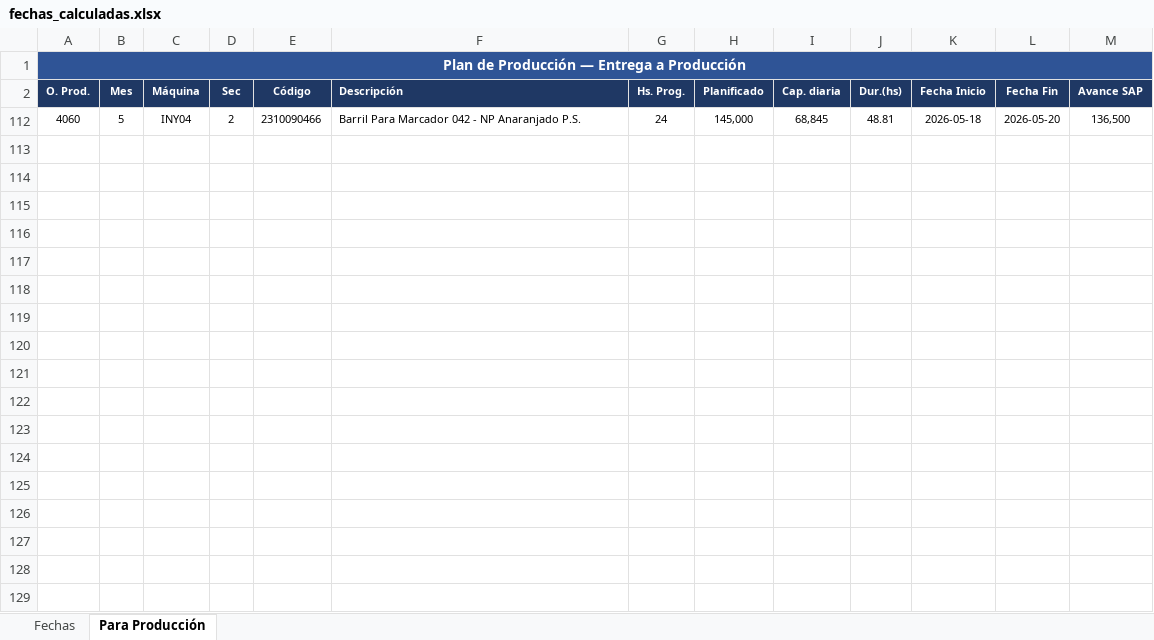
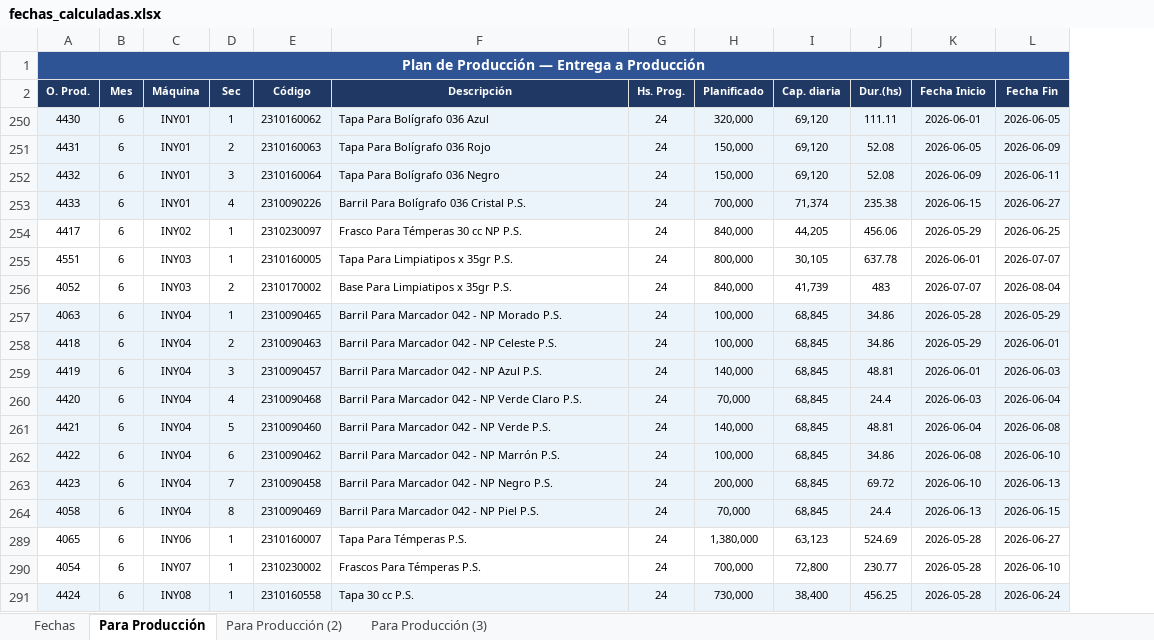
Before and after one commit to PedroRamos267/mps-layconsa, an Excel workbook: fechas_calculadas.xlsx, sheet Para Producción, drawn as a sheet; only a part is shown; values as stored, in another font and other column widths than the file's, no borders; removed rows and columns are numbered as before the commit, all else as after; the diff covers the shown part only; the diff names each change by its address in the sheet, - before the commit and + after, or states it on an @@ line.

```diff
--- a/fechas_calculadas.xlsx (sheet Para Producción)
+++ b/fechas_calculadas.xlsx (sheet Para Producción)
+sheet tab: Para Producción (2)
+sheet tab: Para Producción (3)
@@ column M (Avance SAP) hidden, empty @@
-F2 alignment: left
+F2 alignment: center
-row 112: 4060 | 5 | INY04 | 2 | 2310090466 | Barril Para Marcador 042 - NP Anaranjado P.S. | 24 | 145,000 | 68,845 | 48.81 | 2026-05-18 | 2026-05-20 | 136,500
+row 250: 4430 | 6 | INY01 | 1 | 2310160062 | Tapa Para Bolígrafo 036 Azul | 24 | 320,000 | 69,120 | 111.11 | 2026-06-01 | 2026-06-05
+row 251: 4431 | 6 | INY01 | 2 | 2310160063 | Tapa Para Bolígrafo 036 Rojo | 24 | 150,000 | 69,120 | 52.08 | 2026-06-05 | 2026-06-09
+row 252: 4432 | 6 | INY01 | 3 | 2310160064 | Tapa Para Bolígrafo 036 Negro | 24 | 150,000 | 69,120 | 52.08 | 2026-06-09 | 2026-06-11
+row 253: 4433 | 6 | INY01 | 4 | 2310090226 | Barril Para Bolígrafo 036 Cristal P.S. | 24 | 700,000 | 71,374 | 235.38 | 2026-06-15 | 2026-06-27
+row 254: 4417 | 6 | INY02 | 1 | 2310230097 | Frasco Para Témperas 30 cc NP P.S. | 24 | 840,000 | 44,205 | 456.06 | 2026-05-29 | 2026-06-25
+row 255: 4551 | 6 | INY03 | 1 | 2310160005 | Tapa Para Limpiatipos x 35gr P.S. | 24 | 800,000 | 30,105 | 637.78 | 2026-06-01 | 2026-07-07
+row 256: 4052 | 6 | INY03 | 2 | 2310170002 | Base Para Limpiatipos x 35gr P.S. | 24 | 840,000 | 41,739 | 483 | 2026-07-07 | 2026-08-04
+row 257: 4063 | 6 | INY04 | 1 | 2310090465 | Barril Para Marcador 042 - NP Morado P.S. | 24 | 100,000 | 68,845 | 34.86 | 2026-05-28 | 2026-05-29
+row 258: 4418 | 6 | INY04 | 2 | 2310090463 | Barril Para Marcador 042 - NP Celeste P.S. | 24 | 100,000 | 68,845 | 34.86 | 2026-05-29 | 2026-06-01
+row 259: 4419 | 6 | INY04 | 3 | 2310090457 | Barril Para Marcador 042 - NP Azul P.S. | 24 | 140,000 | 68,845 | 48.81 | 2026-06-01 | 2026-06-03
+row 260: 4420 | 6 | INY04 | 4 | 2310090468 | Barril Para Marcador 042 - NP Verde Claro P.S. | 24 | 70,000 | 68,845 | 24.4 | 2026-06-03 | 2026-06-04
+row 261: 4421 | 6 | INY04 | 5 | 2310090460 | Barril Para Marcador 042 - NP Verde P.S. | 24 | 140,000 | 68,845 | 48.81 | 2026-06-04 | 2026-06-08
+row 262: 4422 | 6 | INY04 | 6 | 2310090462 | Barril Para Marcador 042 - NP Marrón P.S. | 24 | 100,000 | 68,845 | 34.86 | 2026-06-08 | 2026-06-10
+row 263: 4423 | 6 | INY04 | 7 | 2310090458 | Barril Para Marcador 042 - NP Negro P.S. | 24 | 200,000 | 68,845 | 69.72 | 2026-06-10 | 2026-06-13
+row 264: 4058 | 6 | INY04 | 8 | 2310090469 | Barril Para Marcador 042 - NP Piel P.S. | 24 | 70,000 | 68,845 | 24.4 | 2026-06-13 | 2026-06-15
+row 289: 4065 | 6 | INY06 | 1 | 2310160007 | Tapa Para Témperas P.S. | 24 | 1,380,000 | 63,123 | 524.69 | 2026-05-28 | 2026-06-27
+row 290: 4054 | 6 | INY07 | 1 | 2310230002 | Frascos Para Témperas P.S. | 24 | 700,000 | 72,800 | 230.77 | 2026-05-28 | 2026-06-10
+row 291: 4424 | 6 | INY08 | 1 | 2310160558 | Tapa 30 cc P.S. | 24 | 730,000 | 38,400 | 456.25 | 2026-05-28 | 2026-06-24
```
Also changed, not shown: 26 added rows elsewhere in this sheet, sheet Fechas, hidden cells, 3 other files.
